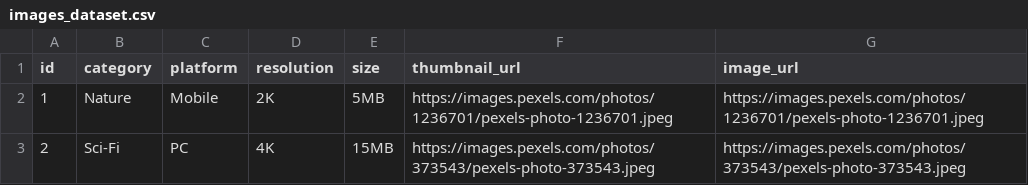
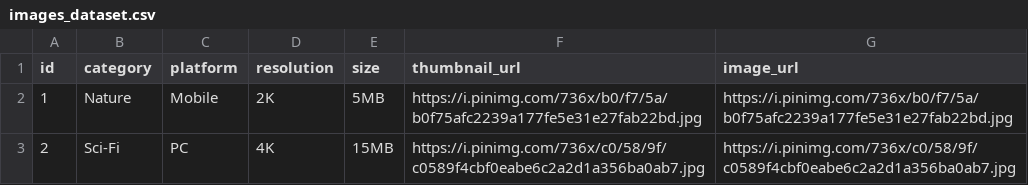
Before and after one commit to Amirmashhori/wallpaiper_repo, a CSV file: images_dataset.csv, drawn as a sheet.

Commit message:
Update images_dataset.csv

```diff
--- a/images_dataset.csv
+++ b/images_dataset.csv
@@ -1,3 +1,3 @@
 id,category,platform,resolution,size,thumbnail_url,image_url
-1,Nature,Mobile,2K,5MB,https://images.pexels.com/photos/1236701/pexels-photo-1236701.jpeg,https://images.pexels.com/photos/1236701/pexels-photo-1236701.jpeg
-2,Sci-Fi,PC,4K,15MB,https://images.pexels.com/photos/373543/pexels-photo-373543.jpeg,https://images.pexels.com/photos/373543/pexels-photo-373543.jpeg
+1,Nature,Mobile,2K,5MB,https://i.pinimg.com/736x/b0/f7/5a/b0f75afc2239a177fe5e31e27fab22bd.jpg,https://i.pinimg.com/736x/b0/f7/5a/b0f75afc2239a177fe5e31e27fab22bd.jpg
+2,Sci-Fi,PC,4K,15MB,https://i.pinimg.com/736x/c0/58/9f/c0589f4cbf0eabe6c2a2d1a356ba0ab7.jpg,https://i.pinimg.com/736x/c0/58/9f/c0589f4cbf0eabe6c2a2d1a356ba0ab7.jpg
```
